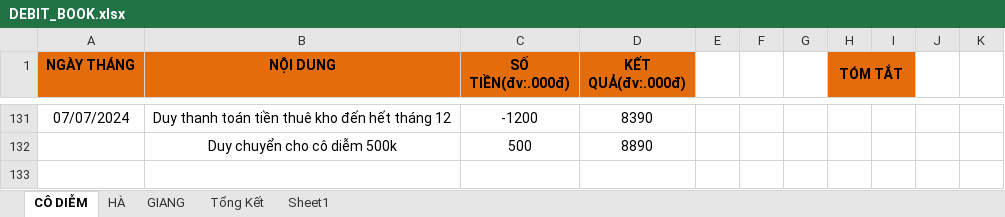
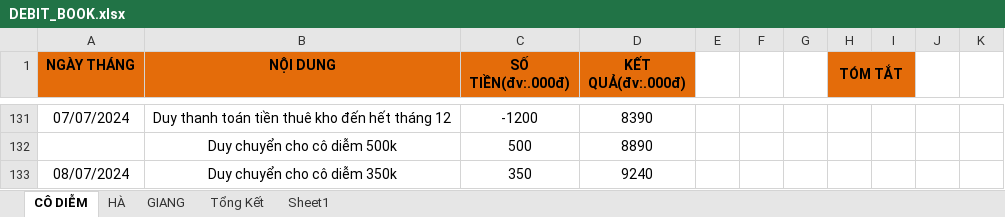
Before and after one commit to duytruongcong/DUY-CLOUD, an Excel workbook: DEBIT_BOOK.xlsx, sheet CÔ DIỄM, drawn as a sheet; only a part is shown, gaps mark what is left out; values as stored, in another font and other column widths than the file's, no borders; the diff names each change by its address in the sheet, - before the commit and + after, or states it on an @@ line.

Commit message:
Duy chuyen cho co diem 350k

```diff
--- a/DEBIT_BOOK.xlsx (sheet CÔ DIỄM)
+++ b/DEBIT_BOOK.xlsx (sheet CÔ DIỄM)
+row 133: 08/07/2024 | Duy chuyển cho cô diễm 350k | 350 | 9240
```
